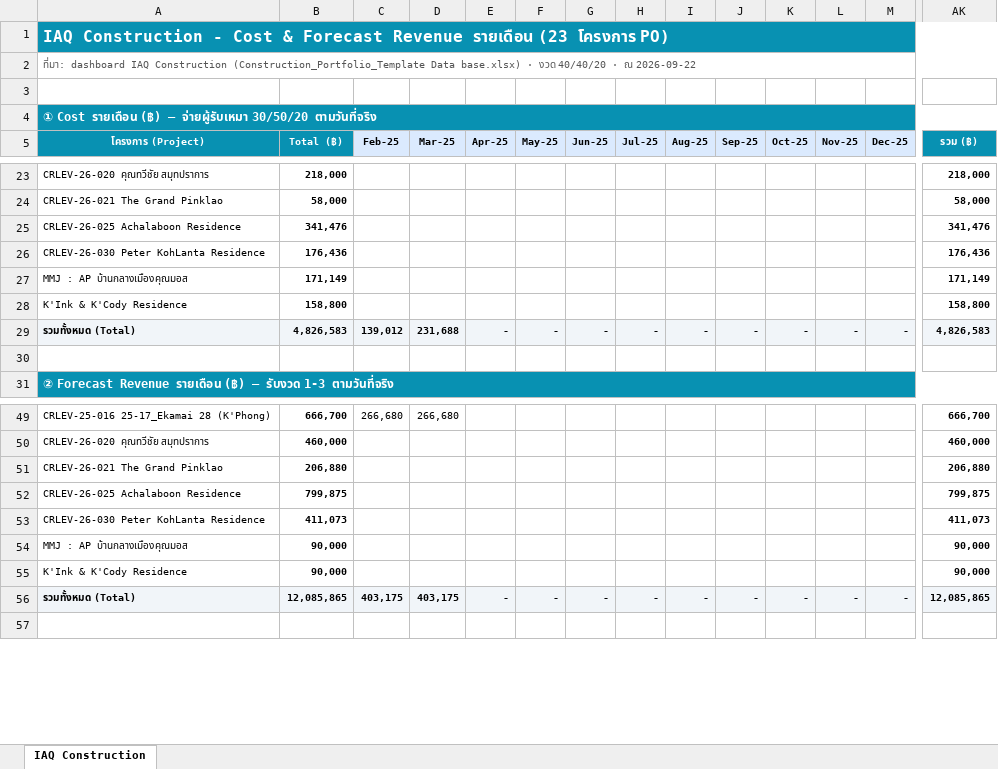
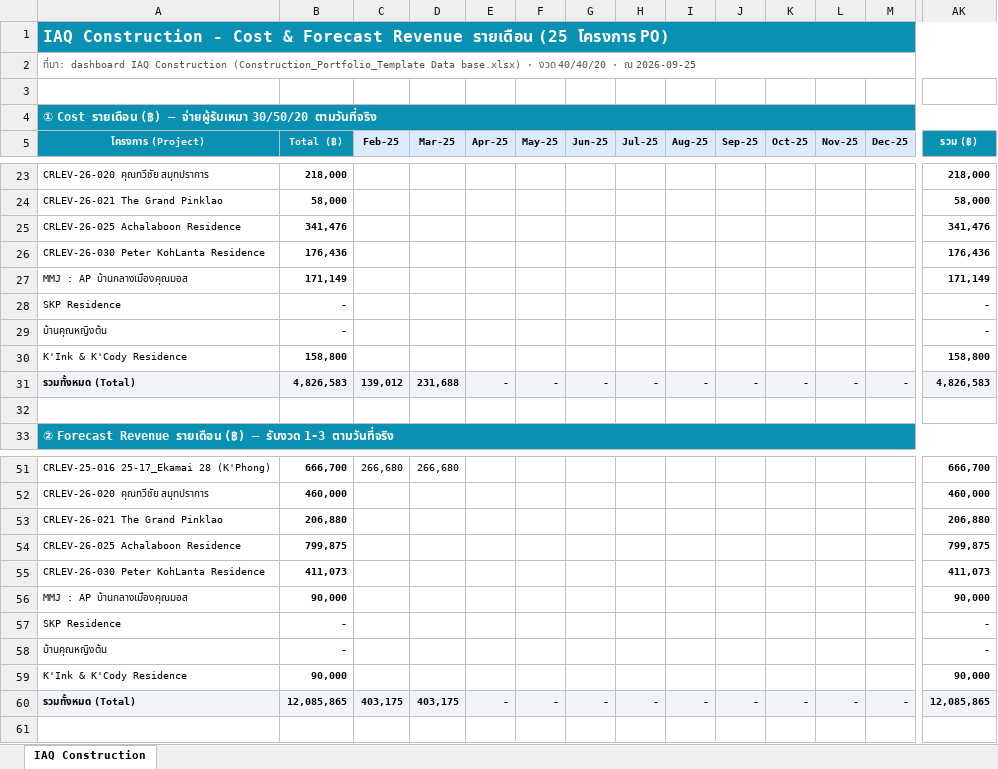
Before and after one commit to wyuwachotiphan-crypto/CM-Dashborad, an Excel workbook: Financial_Forecast.xlsx, sheet IAQ Construction, drawn as a sheet; only a part is shown, gaps mark what is left out; values as stored, in another font and other column widths than the file's, no borders; rows hold the shown columns only; the diff names each change by its address in the sheet, - before the commit and + after, or states it on an @@ line.

```diff
--- a/Financial_Forecast.xlsx (sheet IAQ Construction)
+++ b/Financial_Forecast.xlsx (sheet IAQ Construction)
-A1: …Revenue รายเดือน (23 โครงการ PO)
+A1: …Revenue รายเดือน (25 โครงการ PO)
-A2: …· ณ 2026-09-22
+A2: …· ณ 2026-09-25
+row 28: SKP Residence | - |  |  |  |  |  |  |  |  |  |  |  | -
+row 29: บ้านคุณหญิงต้น | - |  |  |  |  |  |  |  |  |  |  |  | -
+row 57: SKP Residence | - |  |  |  |  |  |  |  |  |  |  |  | -
+row 58: บ้านคุณหญิงต้น | - |  |  |  |  |  |  |  |  |  |  |  | -
```
Also changed, not shown: 1 other file.
